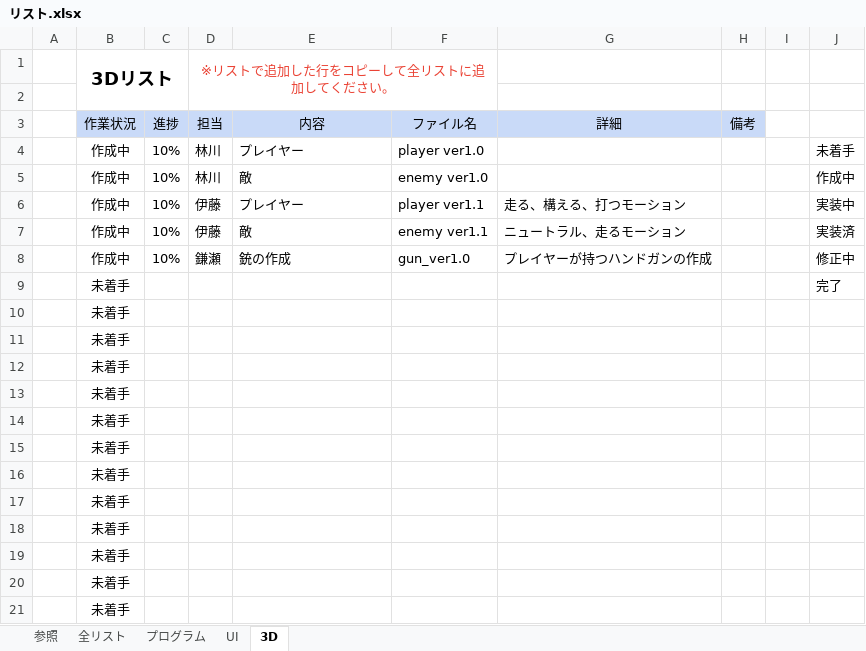
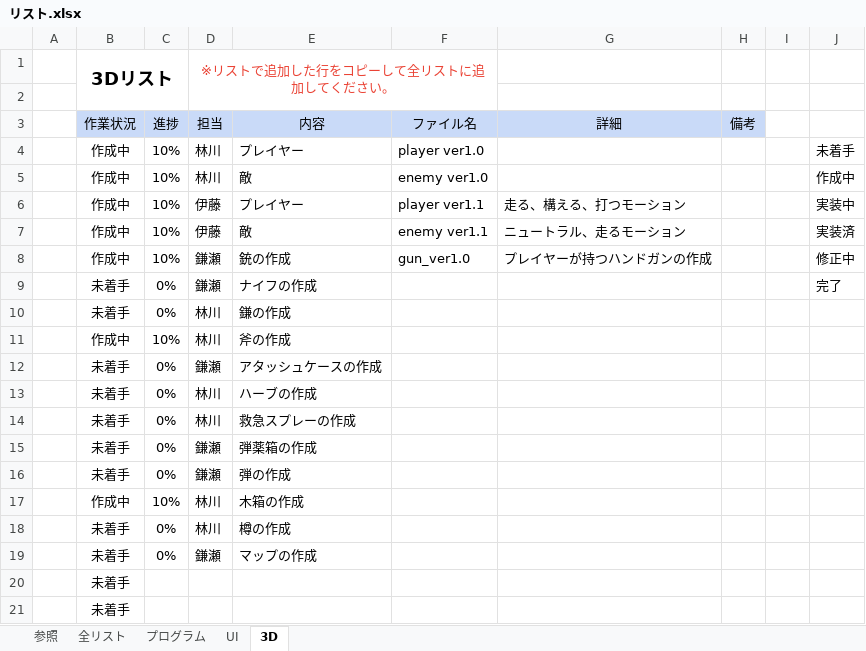
Before and after one commit to KangarooPaw/BIO4-REPRODUCTION, an Excel workbook: 00_schedule/リスト.xlsx, sheet 3D, drawn as a sheet; only a part is shown; values as stored, in another font and other column widths than the file's, no borders; conditional formats not drawn; removed rows and columns are numbered as before the commit, all else as after; the diff names each change by its address in the sheet, - before the commit and + after, or states it on an @@ line.

Commit message:
リストの更新をしました。

```diff
--- a/00_schedule/リスト.xlsx (sheet 3D)
+++ b/00_schedule/リスト.xlsx (sheet 3D)
-row 9:  | 未着手 |  |  |  |  |  |  |  | 完了
-row 10:  | 未着手
-row 11:  | 未着手
-row 12:  | 未着手
-row 13:  | 未着手
-row 14:  | 未着手
-row 15:  | 未着手
-row 16:  | 未着手
-row 17:  | 未着手
-row 18:  | 未着手
-row 19:  | 未着手
+row 9:  | 未着手 | 0% | 鎌瀬 | ナイフの作成 |  |  |  |  | 完了
+row 10:  | 未着手 | 0% | 林川 | 鎌の作成
+row 11:  | 作成中 | 10% | 林川 | 斧の作成
+row 12:  | 未着手 | 0% | 鎌瀬 | アタッシュケースの作成
+row 13:  | 未着手 | 0% | 林川 | ハーブの作成
+row 14:  | 未着手 | 0% | 林川 | 救急スプレーの作成
+row 15:  | 未着手 | 0% | 鎌瀬 | 弾薬箱の作成
+row 16:  | 未着手 | 0% | 鎌瀬 | 弾の作成
+row 17:  | 作成中 | 10% | 林川 | 木箱の作成
+row 18:  | 未着手 | 0% | 林川 | 樽の作成
+row 19:  | 未着手 | 0% | 鎌瀬 | マップの作成
```
Also changed, not shown: sheet 全リスト, sheet UI, sheet プログラム, formulas that keep their value.
